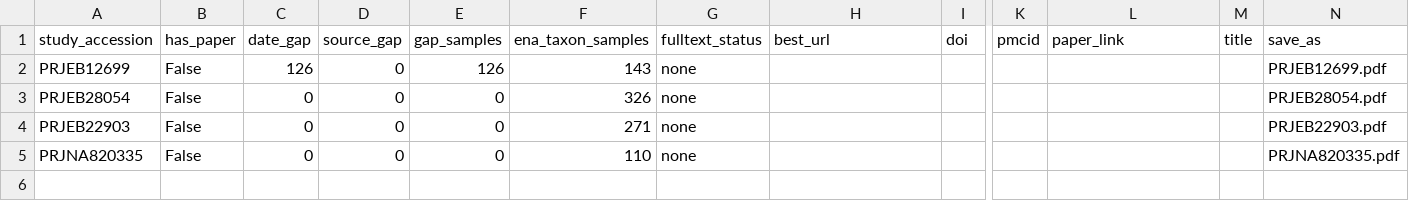
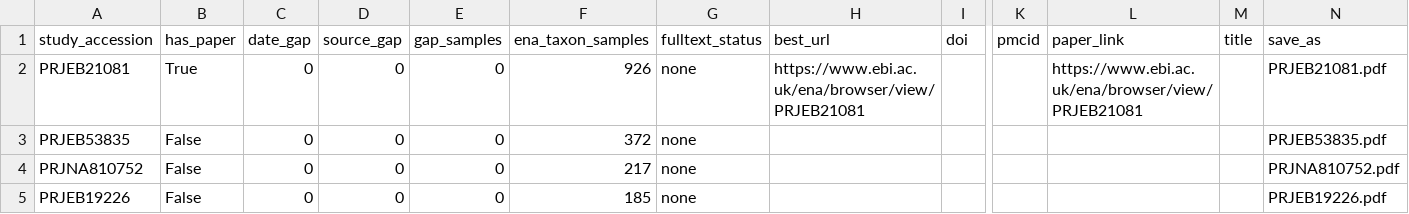
Before and after one commit to abelsond-cam/BacHGT, a TSV file: src/bac_metadata/bac_agentic_metadata/applications/klebsiella/data/find_papers/missing_papers_report.tsv, drawn as a sheet; only a part is shown, gaps mark what is left out; removed rows and columns are numbered as before the commit, all else as after; rows hold the shown columns only; the diff names each change by its address in the sheet, - before the commit and + after, or states it on an @@ line.

```diff
--- a/src/bac_metadata/bac_agentic_metadata/applications/klebsiella/data/find_papers/missing_papers_report.tsv
+++ b/src/bac_metadata/bac_agentic_metadata/applications/klebsiella/data/find_papers/missing_papers_report.tsv
-row 2: PRJEB12699 | False | 126 | 0 | 126 | 143 | none |  |  |  |  |  | PRJEB12699.pdf
+row 2: PRJEB21081 | True | 0 | 0 | 0 | 926 | none | https://www.ebi.ac.uk/ena/browser/view/PRJEB21081 |  |  | https://www.ebi.ac.uk/ena/browser/view/PRJEB21081 |  | PRJEB21081.pdf
-A3 (study_accession): PRJEB28054
+A3 (study_accession): PRJEB53835
-F3 (ena_taxon_samples): 326
+F3 (ena_taxon_samples): 372
-N3 (save_as): PRJEB28054.pdf
+N3 (save_as): PRJEB53835.pdf
-A4 (study_accession): PRJEB22903
+A4 (study_accession): PRJNA810752
-F4 (ena_taxon_samples): 271
+F4 (ena_taxon_samples): 217
-N4 (save_as): PRJEB22903.pdf
+N4 (save_as): PRJNA810752.pdf
-A5 (study_accession): PRJNA820335
+A5 (study_accession): PRJEB19226
-F5 (ena_taxon_samples): 110
+F5 (ena_taxon_samples): 185
-N5 (save_as): PRJNA820335.pdf
+N5 (save_as): PRJEB19226.pdf
```
Also changed, not shown: 19 other files.
